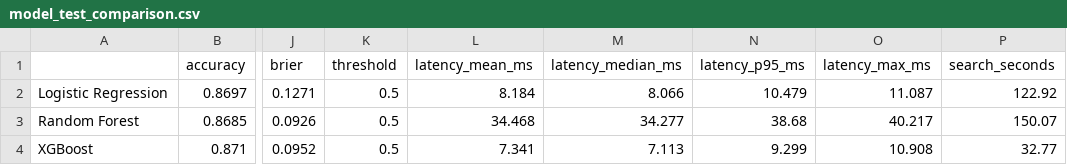
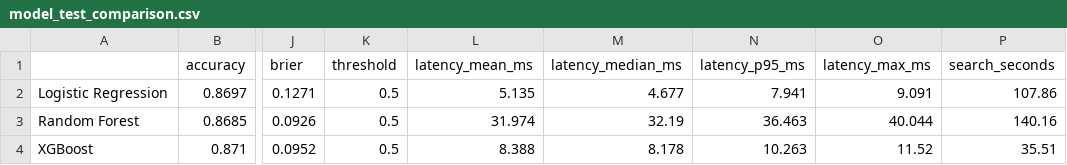
Before and after one commit to AP5697/SDAIM_FinalProject, a CSV file: reports/tables/model_test_comparison.csv, drawn as a sheet; only a part is shown, gaps mark what is left out; the diff names each change by its address in the sheet, - before the commit and + after, or states it on an @@ line.

```diff
--- a/reports/tables/model_test_comparison.csv
+++ b/reports/tables/model_test_comparison.csv
-L2 (latency_mean_ms): 8.184
+L2 (latency_mean_ms): 5.135
-M2 (latency_median_ms): 8.066
+M2 (latency_median_ms): 4.677
-N2 (latency_p95_ms): 10.479
+N2 (latency_p95_ms): 7.941
-O2 (latency_max_ms): 11.087
+O2 (latency_max_ms): 9.091
-P2 (search_seconds): 122.92
+P2 (search_seconds): 107.86
-L3 (latency_mean_ms): 34.468
+L3 (latency_mean_ms): 31.974
-M3 (latency_median_ms): 34.277
+M3 (latency_median_ms): 32.19
-N3 (latency_p95_ms): 38.68
+N3 (latency_p95_ms): 36.463
-O3 (latency_max_ms): 40.217
+O3 (latency_max_ms): 40.044
-P3 (search_seconds): 150.07
+P3 (search_seconds): 140.16
-L4 (latency_mean_ms): 7.341
+L4 (latency_mean_ms): 8.388
-M4 (latency_median_ms): 7.113
+M4 (latency_median_ms): 8.178
-N4 (latency_p95_ms): 9.299
+N4 (latency_p95_ms): 10.263
-O4 (latency_max_ms): 10.908
+O4 (latency_max_ms): 11.52
-P4 (search_seconds): 32.77
+P4 (search_seconds): 35.51
```
Also changed, not shown: 31 other files.
